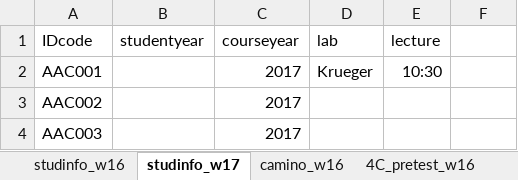
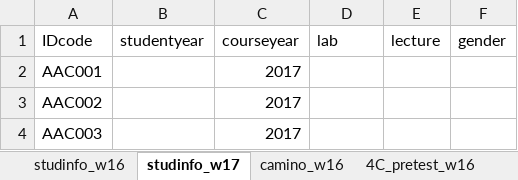
Before and after one commit to ShadowHawkDav/4C_Quantitative-Writing_R-scripts, an Excel workbook: Data/4C_Master Excel Datasheet.xlsx, sheet studinfo_w17, drawn as a sheet; only a part is shown; values as stored, in another font and other column widths than the file's, no borders; the diff names each change by its address in the sheet, - before the commit and + after, or states it on an @@ line.

```diff
--- a/Data/4C_Master Excel Datasheet.xlsx (sheet studinfo_w17)
+++ b/Data/4C_Master Excel Datasheet.xlsx (sheet studinfo_w17)
-F1: (empty)
+F1: gender
-D2 (lab): Krueger
+D2 (lab): (empty)
-E2 (lecture): 10:30
+E2 (lecture): (empty)
```
Also changed, not shown: sheet 4C_pretest_w17, other sheet tabs, 36 other files.
